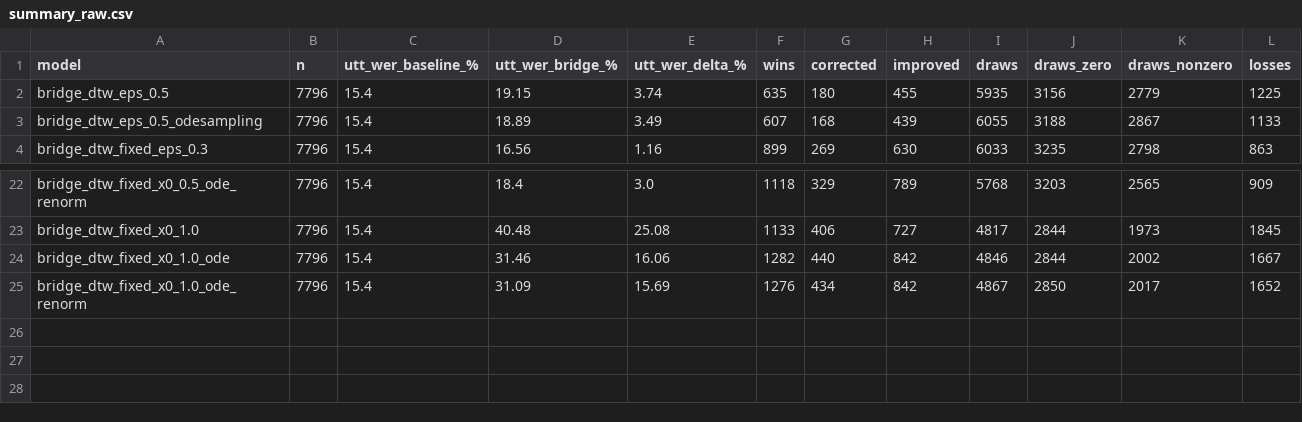
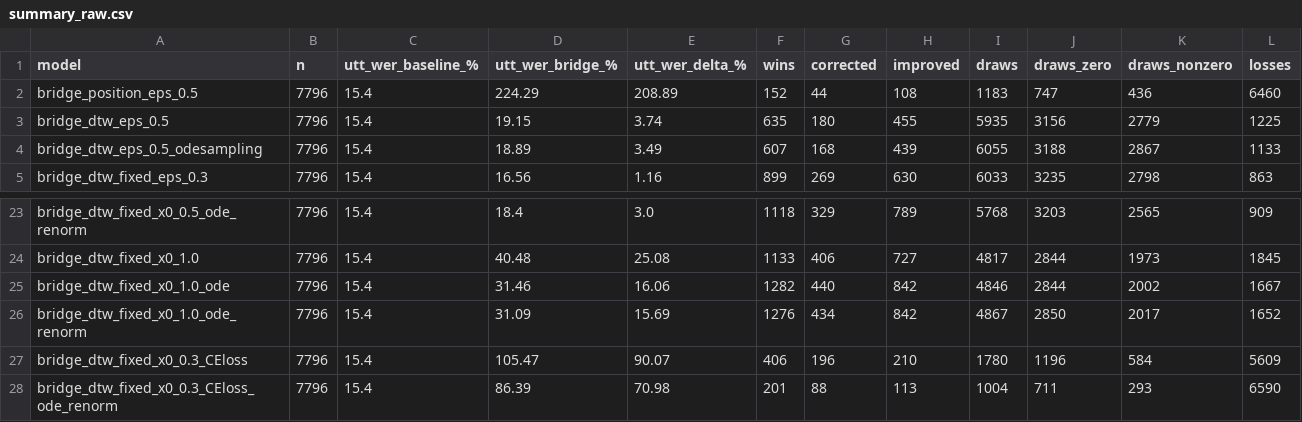
Before and after one commit to Tisya-V/accent-robust-asr, a CSV file: results/bridge_eval/summary_tables/all/summary_raw.csv, drawn as a sheet; only a part is shown, gaps mark what is left out.

```diff
--- a/results/bridge_eval/summary_tables/all/summary_raw.csv
+++ b/results/bridge_eval/summary_tables/all/summary_raw.csv
@@ -1,2 +1,3 @@
 model,n,utt_wer_baseline_%,utt_wer_bridge_%,utt_wer_delta_%,wins,corrected,improved,draws,draws_zero,draws_nonzero,losses
+bridge_position_eps_0.5,7796,15.4,224.29,208.89,152,44,108,1183,747,436,6460
 bridge_dtw_eps_0.5,7796,15.4,19.15,3.74,635,180,455,5935,3156,2779,1225
@@ -25 +26,3 @@ bridge_dtw_fixed_x0_1.0_ode,7796,15.4,31.46,16.06,1282,440,842,4846,2844,2002,16
 bridge_dtw_fixed_x0_1.0_ode_renorm,7796,15.4,31.09,15.69,1276,434,842,4867,2850,2017,1652
+bridge_dtw_fixed_x0_0.3_CEloss,7796,15.4,105.47,90.07,406,196,210,1780,1196,584,5609
+bridge_dtw_fixed_x0_0.3_CEloss_ode_renorm,7796,15.4,86.39,70.98,201,88,113,1004,711,293,6590
```
Also changed, not shown: results/bridge_eval/summary_tables/all/summary_pct.csv, 4 other files.
